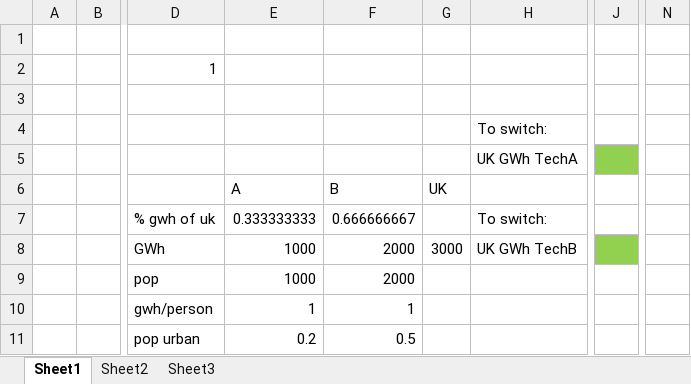
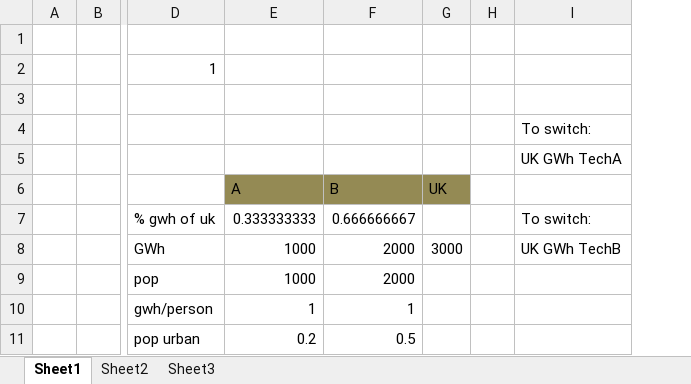
Before and after one commit to nismod/energy_demand, an Excel workbook: config_data/02-Example_spatial_index/spatial_index_example.xlsx, sheet Sheet1, drawn as a sheet; only a part is shown, gaps mark what is left out; values as stored, in another font and other column widths than the file's, no borders; removed rows and columns are numbered as before the commit, all else as after; the diff covers the shown part only; the diff names each change by its address in the sheet, - before the commit and + after, or states it on an @@ line.

```diff
--- a/config_data/02-Example_spatial_index/spatial_index_example.xlsx (sheet Sheet1)
+++ b/config_data/02-Example_spatial_index/spatial_index_example.xlsx (sheet Sheet1)
+column H, empty
-column J, empty
-column N, empty
-E6:G6 fill: none
+E6:G6 fill: #948A54
```
Also changed, not shown: 3 added rows, 10 removed rows, 8 edited cells and cell formats elsewhere in this sheet, sheet Sheet2, formulas that keep their value, 5 other files.
